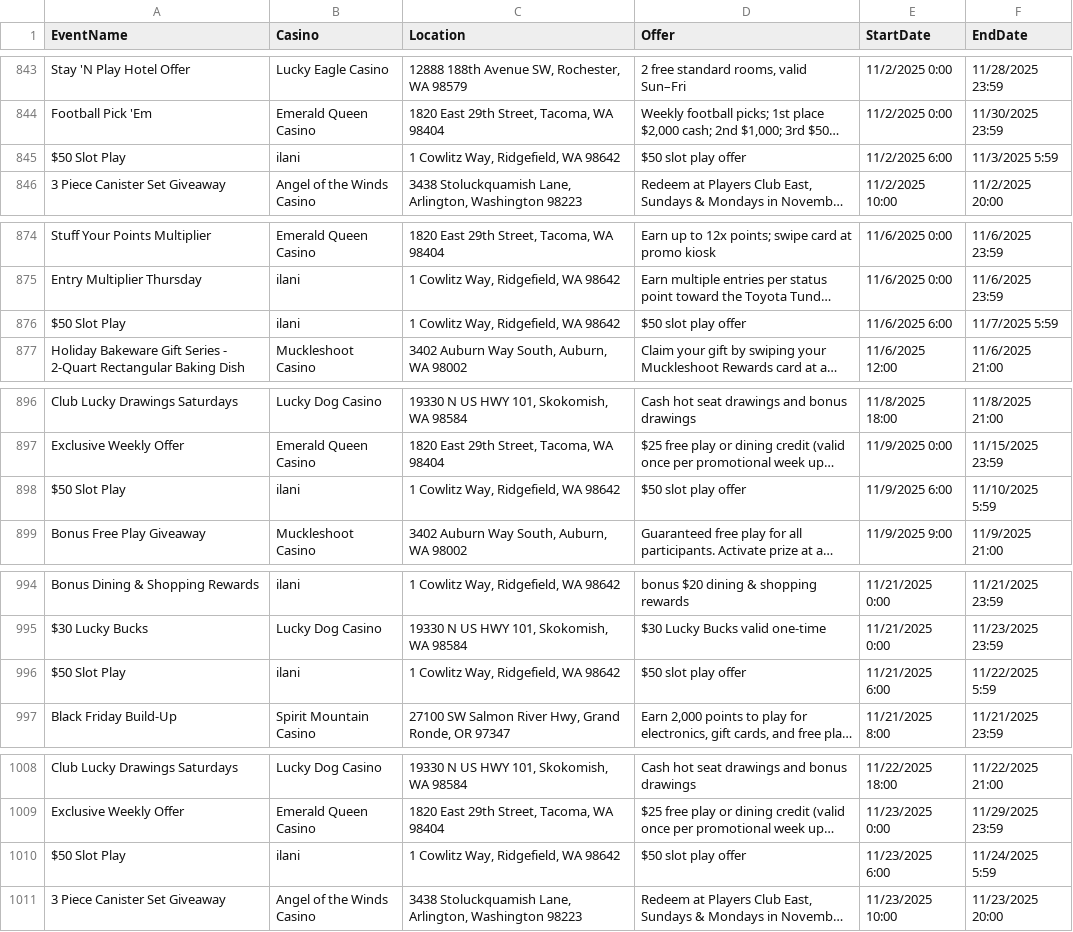
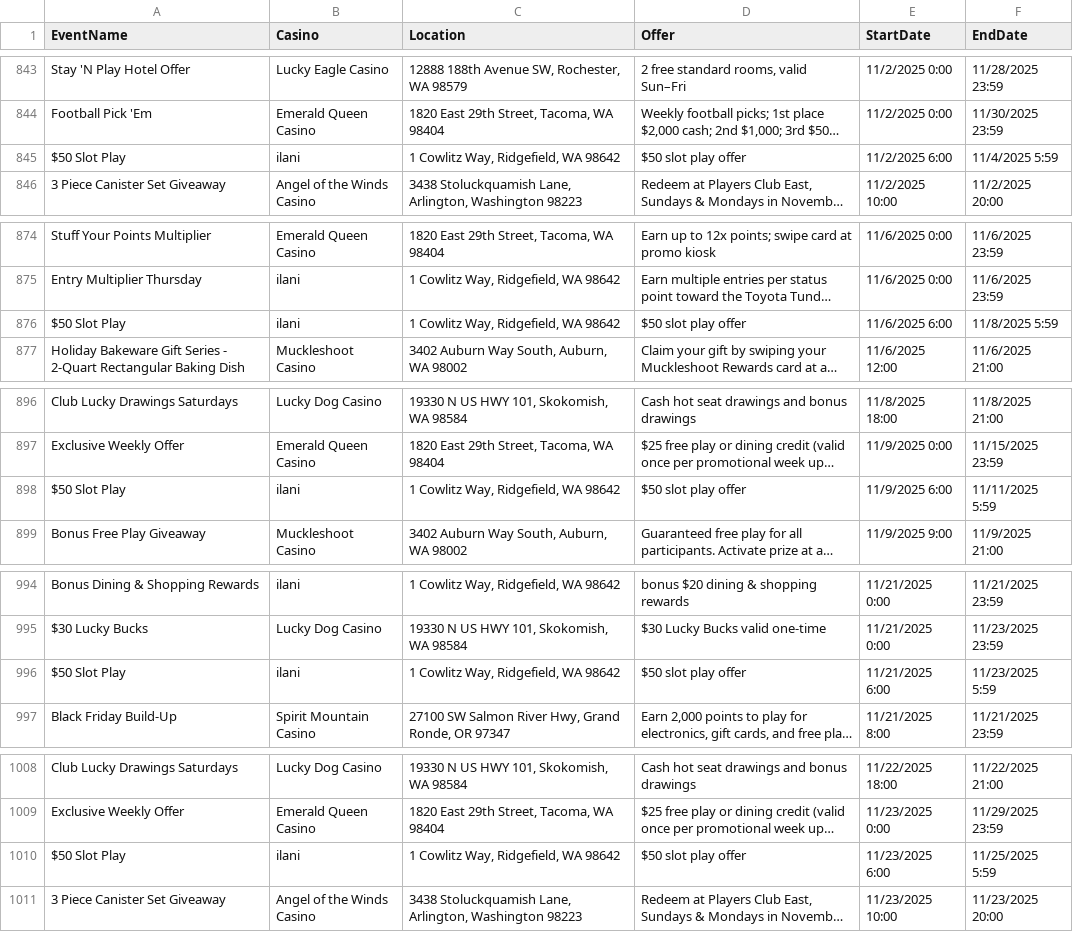
Before and after one commit to waor1990/casino-calendar, a CSV file: data/raw/casino_events.csv, drawn as a sheet; only a part is shown, gaps mark what is left out; long unchanged cells end in …; the diff covers the shown part only; the diff names each change by its address in the sheet, - before the commit and + after, or states it on an @@ line.

Commit message:
chore(data): update events in casino_events.csv

```diff
--- a/data/raw/casino_events.csv
+++ b/data/raw/casino_events.csv
-F845 (EndDate): 11/3/2025 5:59
+F845 (EndDate): 11/4/2025 5:59
-F876 (EndDate): 11/7/2025 5:59
+F876 (EndDate): 11/8/2025 5:59
-F898 (EndDate): 11/10/2025 5:59
+F898 (EndDate): 11/11/2025 5:59
-F996 (EndDate): 11/22/2025 5:59
+F996 (EndDate): 11/23/2025 5:59
-F1010 (EndDate): 11/24/2025 5:59
+F1010 (EndDate): 11/25/2025 5:59
```
Also changed, not shown: 1 edited cell elsewhere in this file.
